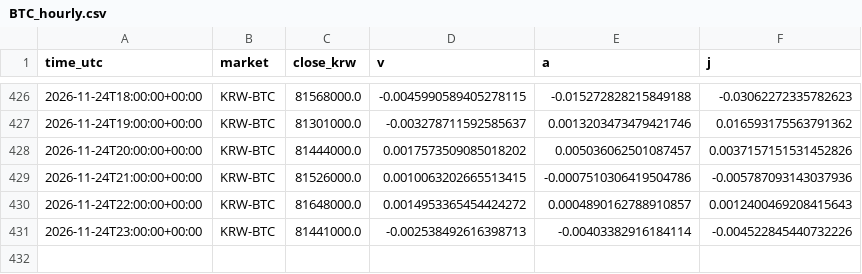
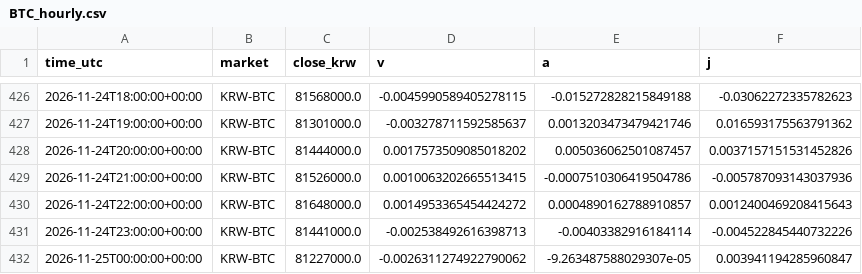
Before and after one commit to kshvac/kshvac.github.io, a CSV file: vaj/data/BTC_hourly.csv, drawn as a sheet; only a part is shown, gaps mark what is left out; the diff names each change by its address in the sheet, - before the commit and + after, or states it on an @@ line.

```diff
--- a/vaj/data/BTC_hourly.csv
+++ b/vaj/data/BTC_hourly.csv
+row 432: 2026-11-25T00:00:00+00:00 | KRW-BTC | 81227000.0 | -0.0026311274922790062 | -9.263487588029307e-05 | 0.003941194285960847
```
Also changed, not shown: vaj/data/WLD_hourly.csv.
